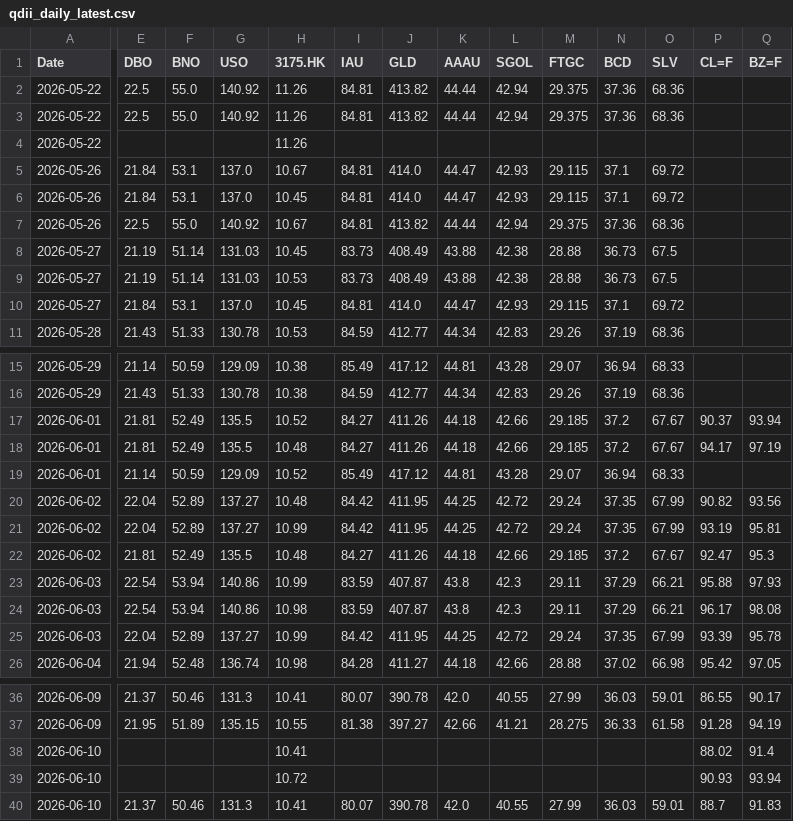
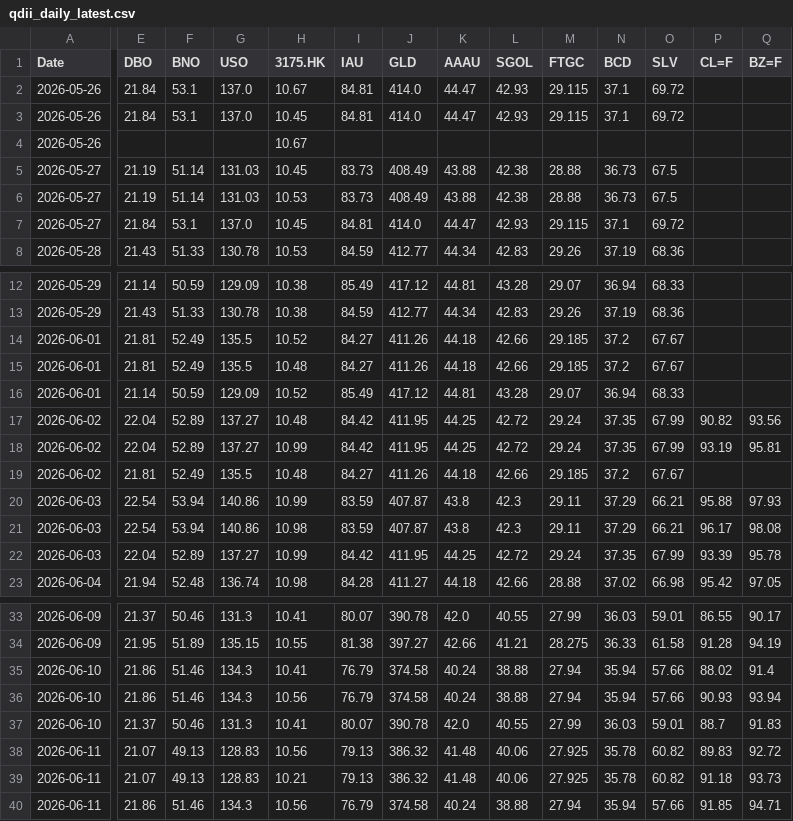
Before and after one commit to shichengchengya-web/iopv, a CSV file: output/qdii_daily_latest.csv, drawn as a sheet; only a part is shown, gaps mark what is left out; removed rows and columns are numbered as before the commit, all else as after; rows hold the shown columns only; the diff names each change by its address in the sheet, - before the commit and + after, or states it on an @@ line.

```diff
--- a/output/qdii_daily_latest.csv
+++ b/output/qdii_daily_latest.csv
-row 2: 2026-05-22 | 22.5 | 55.0 | 140.92 | 11.26 | 84.81 | 413.82 | 44.44 | 42.94 | 29.375 | 37.36 | 68.36
-row 3: 2026-05-22 | 22.5 | 55.0 | 140.92 | 11.26 | 84.81 | 413.82 | 44.44 | 42.94 | 29.375 | 37.36 | 68.36
-row 4: 2026-05-22 |  |  |  | 11.26
-row 7: 2026-05-26 | 22.5 | 55.0 | 140.92 | 10.67 | 84.81 | 413.82 | 44.44 | 42.94 | 29.375 | 37.36 | 68.36
+row 4: 2026-05-26 |  |  |  | 10.67
-P14 (CL=F): 90.37
+P14 (CL=F): (empty)
-Q14 (BZ=F): 93.94
+Q14 (BZ=F): (empty)
-P15 (CL=F): 94.17
+P15 (CL=F): (empty)
-Q15 (BZ=F): 97.19
+Q15 (BZ=F): (empty)
-P19 (CL=F): 92.47
+P19 (CL=F): (empty)
-Q19 (BZ=F): 95.3
+Q19 (BZ=F): (empty)
-E35:E36 (DBO): (empty)
+E35:E36 (DBO): 21.86
-F35:F36 (BNO): (empty)
+F35:F36 (BNO): 51.46
-G35:G36 (USO): (empty)
+G35:G36 (USO): 134.3
-I35:I36 (IAU): (empty)
+I35:I36 (IAU): 76.79
-J35:J36 (GLD): (empty)
+J35:J36 (GLD): 374.58
-K35:K36 (AAAU): (empty)
+K35:K36 (AAAU): 40.24
-L35:L36 (SGOL): (empty)
+L35:L36 (SGOL): 38.88
-M35:M36 (FTGC): (empty)
+M35:M36 (FTGC): 27.94
-N35:N36 (BCD): (empty)
+N35:N36 (BCD): 35.94
-O35:O36 (SLV): (empty)
+O35:O36 (SLV): 57.66
-H36 (3175.HK): 10.72
+H36 (3175.HK): 10.56
+row 38: 2026-06-11 | 21.07 | 49.13 | 128.83 | 10.56 | 79.13 | 386.32 | 41.48 | 40.06 | 27.925 | 35.78 | 60.82 | 89.83 | 92.72
+row 39: 2026-06-11 | 21.07 | 49.13 | 128.83 | 10.21 | 79.13 | 386.32 | 41.48 | 40.06 | 27.925 | 35.78 | 60.82 | 91.18 | 93.73
+row 40: 2026-06-11 | 21.86 | 51.46 | 134.3 | 10.56 | 76.79 | 374.58 | 40.24 | 38.88 | 27.94 | 35.94 | 57.66 | 91.85 | 94.71
```
